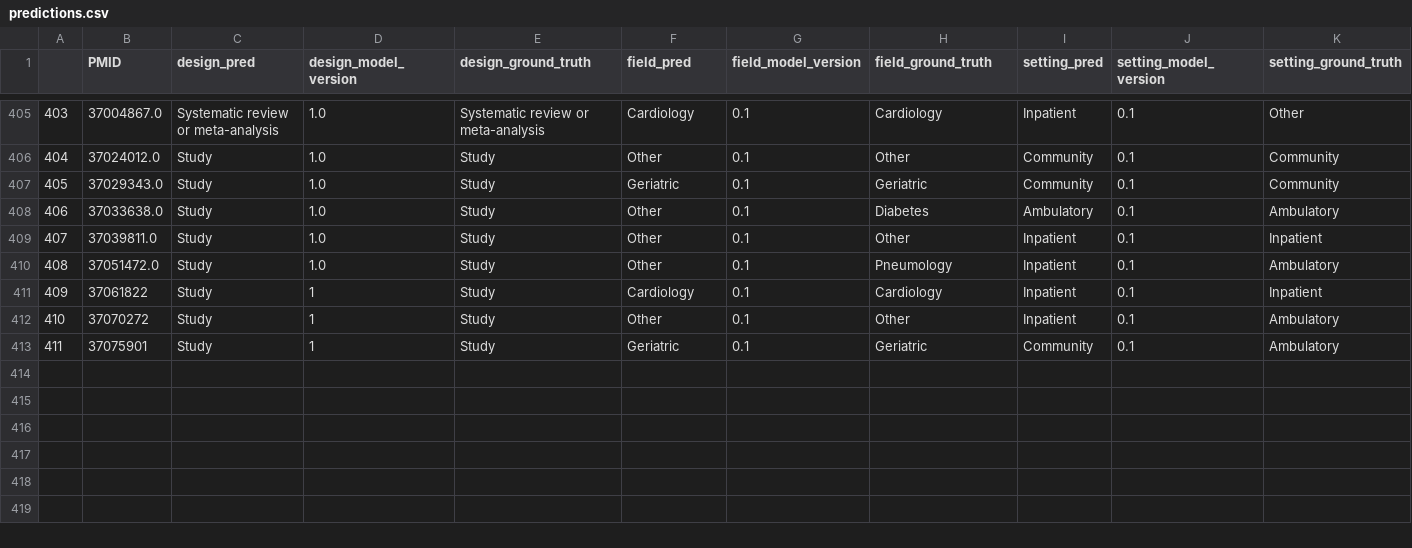
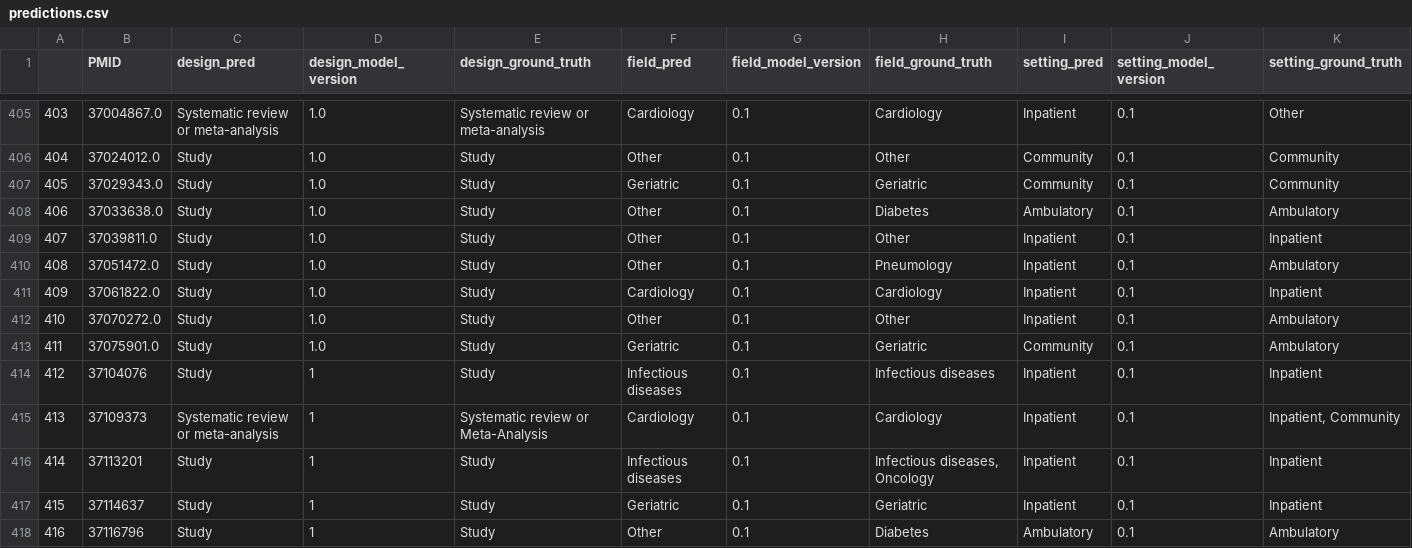
Before and after one commit to urppchusj/impactpharmacie, a CSV file: data/second_gen/predictions.csv, drawn as a sheet; only a part is shown, gaps mark what is left out.

```diff
--- a/data/second_gen/predictions.csv
+++ b/data/second_gen/predictions.csv
@@ -410,4 +410,9 @@
 408,37051472.0,Study,1.0,Study,Other,0.1,Pneumology,Inpatient,0.1,Ambulatory
-409,37061822,Study,1,Study,Cardiology,0.1,Cardiology,Inpatient,0.1,Inpatient
-410,37070272,Study,1,Study,Other,0.1,Other,Inpatient,0.1,Ambulatory
-411,37075901,Study,1,Study,Geriatric,0.1,Geriatric,Community,0.1,Ambulatory
+409,37061822.0,Study,1.0,Study,Cardiology,0.1,Cardiology,Inpatient,0.1,Inpatient
+410,37070272.0,Study,1.0,Study,Other,0.1,Other,Inpatient,0.1,Ambulatory
+411,37075901.0,Study,1.0,Study,Geriatric,0.1,Geriatric,Community,0.1,Ambulatory
+412,37104076,Study,1,Study,Infectious diseases,0.1,Infectious diseases,Inpatient,0.1,Inpatient
+413,37109373,Systematic review or meta-analysis,1,Systematic review or Meta-Analysis,Cardiology,0.1,Cardiology,Inpatient,0.1,"Inpatient, Community"
+414,37113201,Study,1,Study,Infectious diseases,0.1,"Infectious diseases, Oncology",Inpatient,0.1,Inpatient
+415,37114637,Study,1,Study,Geriatric,0.1,Geriatric,Inpatient,0.1,Inpatient
+416,37116796,Study,1,Study,Other,0.1,Diabetes,Ambulatory,0.1,Ambulatory
```
Also changed, not shown: data/second_gen/extraction_log.csv, 2 other files.
